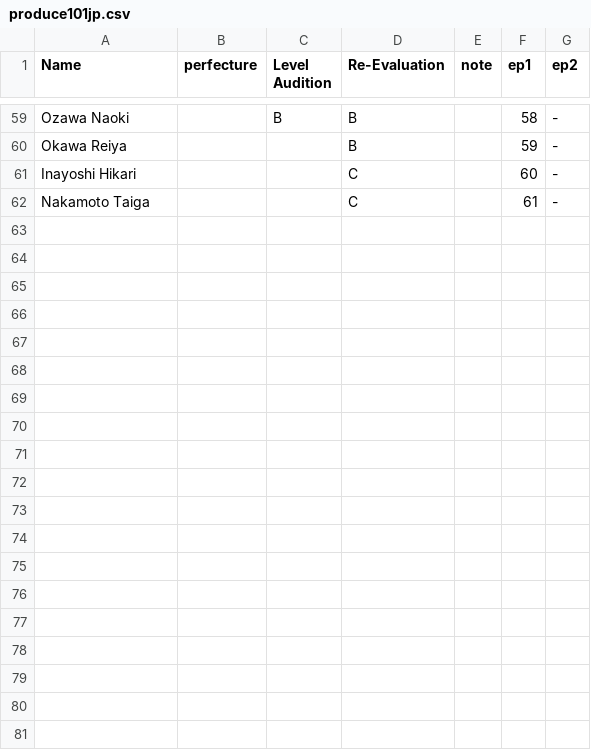
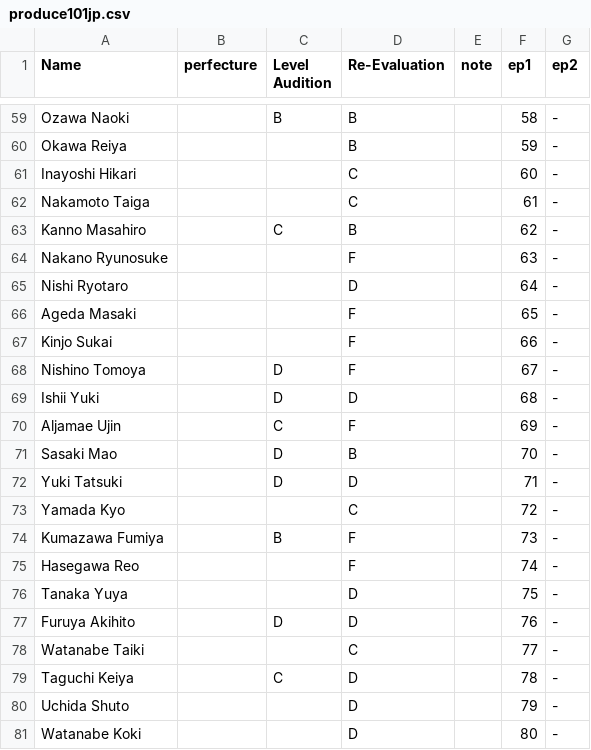
Before and after one commit to ajyu124/p101jpranking, a CSV file: produce101jp.csv, drawn as a sheet; only a part is shown, gaps mark what is left out; the diff covers the shown part only; the diff names each change by its address in the sheet, - before the commit and + after, or states it on an @@ line.

Commit message:
Update produce101jp.csv

```diff
--- a/produce101jp.csv
+++ b/produce101jp.csv
+row 63: Kanno Masahiro |  | C | B |  | 62 | -
+row 64: Nakano Ryunosuke |  |  | F |  | 63 | -
+row 65: Nishi Ryotaro |  |  | D |  | 64 | -
+row 66: Ageda Masaki |  |  | F |  | 65 | -
+row 67: Kinjo Sukai |  |  | F |  | 66 | -
+row 68: Nishino Tomoya |  | D | F |  | 67 | -
+row 69: Ishii Yuki |  | D | D |  | 68 | -
+row 70: Aljamae Ujin |  | C | F |  | 69 | -
+row 71: Sasaki Mao |  | D | B |  | 70 | -
+row 72: Yuki Tatsuki |  | D | D |  | 71 | -
+row 73: Yamada Kyo |  |  | C |  | 72 | -
+row 74: Kumazawa Fumiya |  | B | F |  | 73 | -
+row 75: Hasegawa Reo |  |  | F |  | 74 | -
+row 76: Tanaka Yuya |  |  | D |  | 75 | -
+row 77: Furuya Akihito |  | D | D |  | 76 | -
+row 78: Watanabe Taiki |  |  | C |  | 77 | -
+row 79: Taguchi Keiya |  | C | D |  | 78 | -
+row 80: Uchida Shuto |  |  | D |  | 79 | -
+row 81: Watanabe Koki |  |  | D |  | 80 | -
```
Also changed, not shown: 18 added rows elsewhere in this file.
